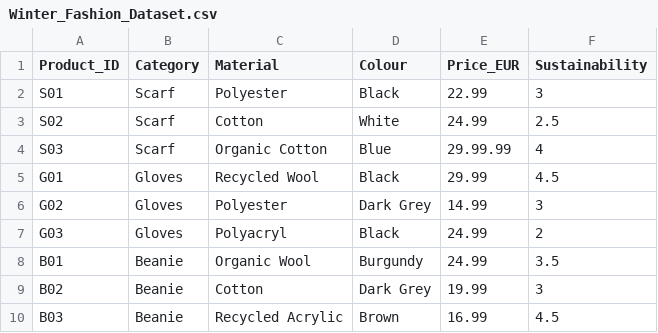
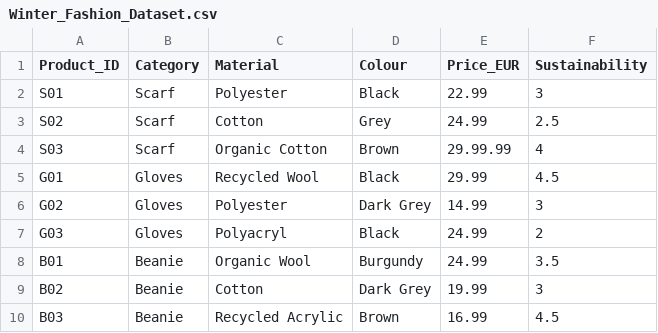
Before and after one commit to rce29/prototype, a CSV file: Winter_Fashion_Dataset.csv, drawn as a sheet.

Commit message:
colour fixes

```diff
--- a/Winter_Fashion_Dataset.csv
+++ b/Winter_Fashion_Dataset.csv
@@ -2,4 +2,4 @@ Product_ID,Category,Material,Colour,Price_EUR,Sustainability
 S01,Scarf,Polyester,Black,22.99,3
-S02,Scarf,Cotton,White,24.99,2.5
-S03,Scarf,Organic Cotton,Blue,29.99.99,4
+S02,Scarf,Cotton,Grey,24.99,2.5
+S03,Scarf,Organic Cotton,Brown,29.99.99,4
 G01,Gloves,Recycled Wool,Black,29.99,4.5
```
